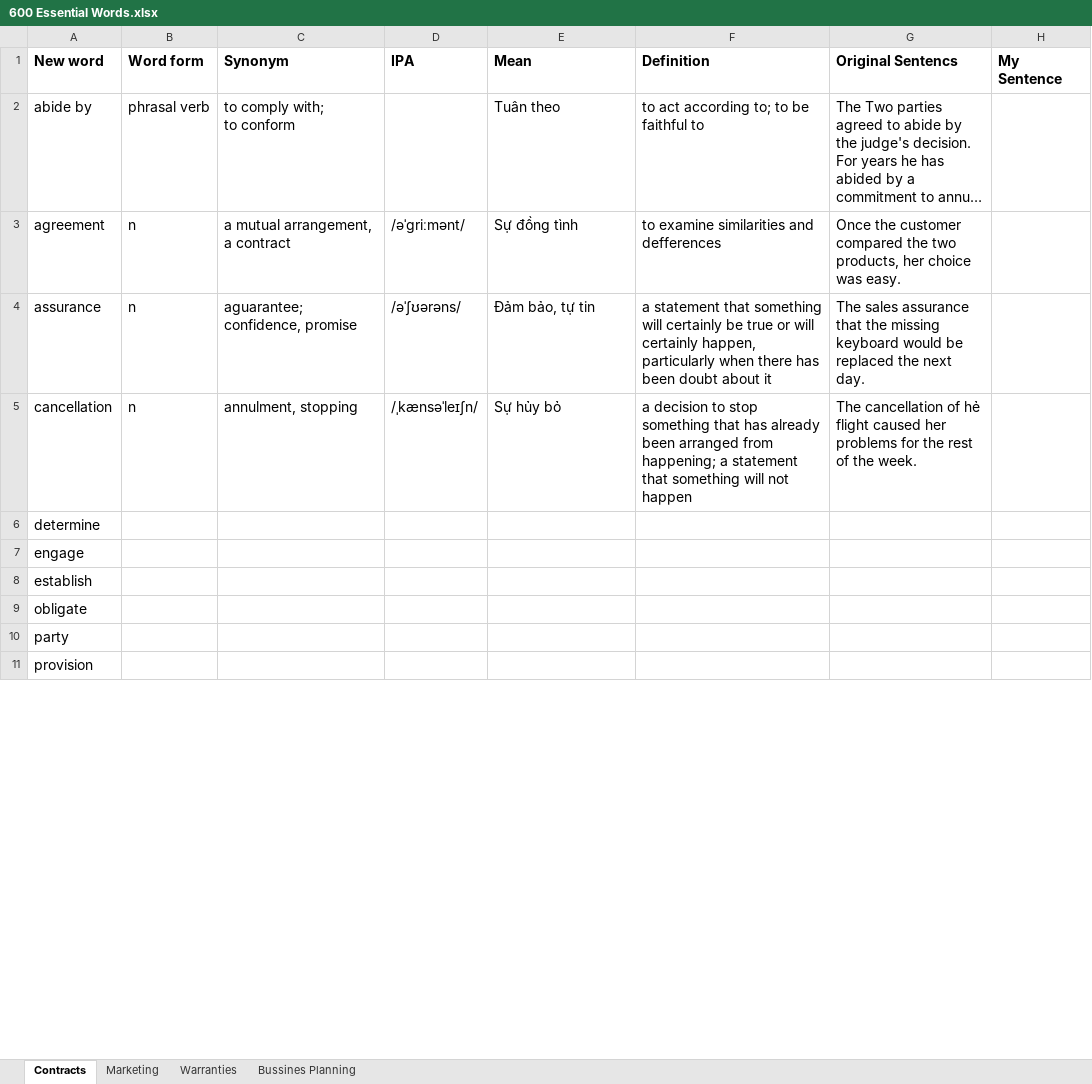
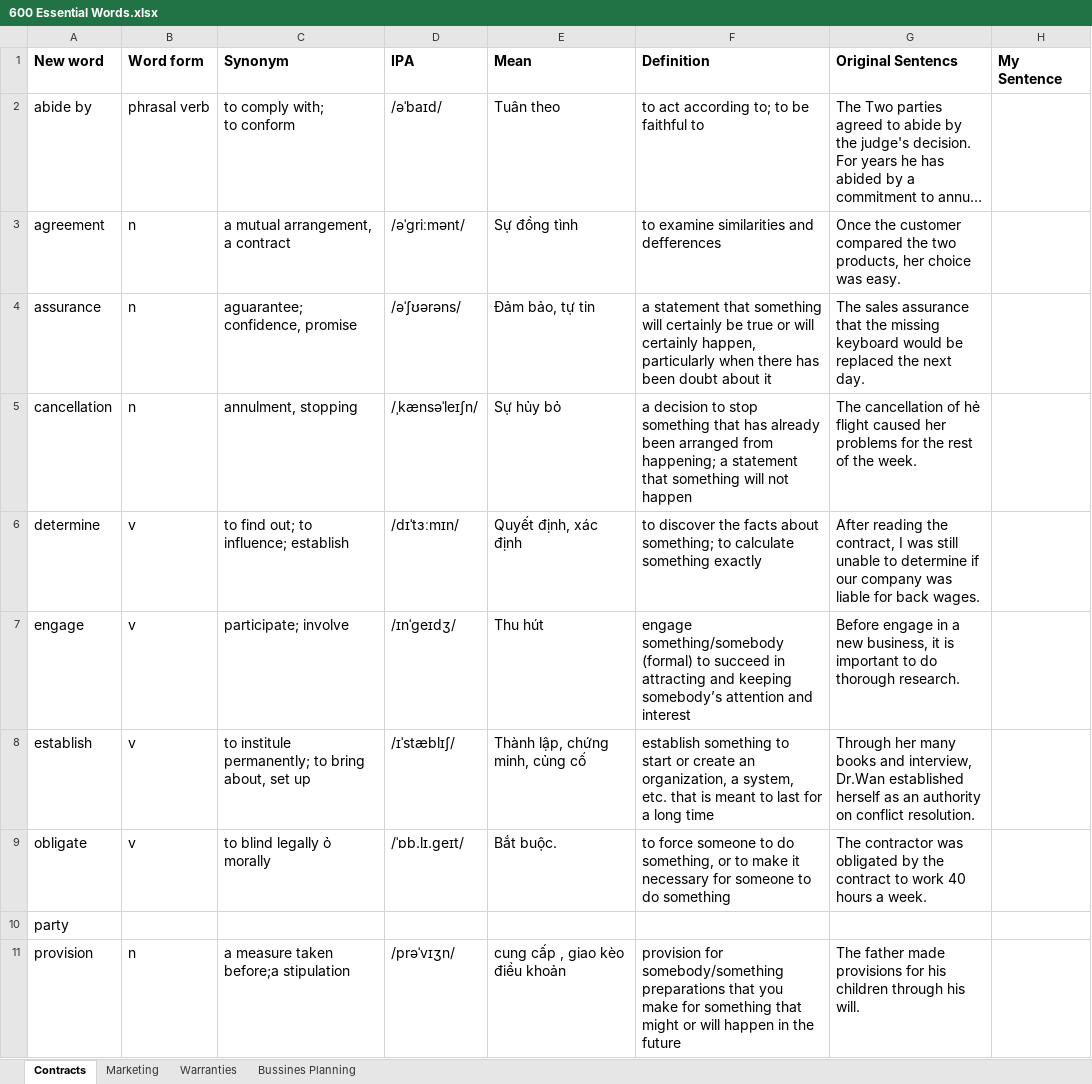
Before and after one commit to o0Poseidon0o/tuvung600, an Excel workbook: 600 Essential Words.xlsx, sheet Contracts, drawn as a sheet; only a part is shown; long unchanged cells end in …; values as stored, in another font and other column widths than the file's, no borders; the diff covers the shown part only; the diff names each change by its address in the sheet, - before the commit and + after, or states it on an @@ line.

Commit message:
Add files via upload

```diff
--- a/600 Essential Words.xlsx (sheet Contracts)
+++ b/600 Essential Words.xlsx (sheet Contracts)
-D2 (IPA): (empty)
+D2 (IPA): /əˈbaɪd/
-B6:B9 (Word form): (empty)
+B6:B9 (Word form): v
-C6 (Synonym): (empty)
+C6 (Synonym): to find out; to influence; establish
-D6 (IPA): (empty)
+D6 (IPA): /dɪˈtɜːmɪn/
-E6 (Mean): (empty)
+E6 (Mean): Quyết định, xác định
-F6 (Definition): (empty)
+F6 (Definition): to discover the facts about something; to calculate something exactly
-G6 (Original Sentencs): (empty)
+G6 (Original Sentencs): After reading the contract, I was still unable to determine if our company was liable for back wages.
-C7 (Synonym): (empty)
+C7 (Synonym): participate; involve
-D7 (IPA): (empty)
+D7 (IPA): /ɪnˈɡeɪdʒ/
-E7 (Mean): (empty)
+E7 (Mean): Thu hút
-F7 (Definition): (empty)
+F7 (Definition): engage something/somebody (formal) to succeed in attracting and keeping somebody’s attention and interest
-G7 (Original Sentencs): (empty)
+G7 (Original Sentencs): Before engage in a new business, it is important to do thorough research.
-C8 (Synonym): (empty)
+C8 (Synonym): to institule permanently; to bring about, set up
-D8 (IPA): (empty)
+D8 (IPA): /ɪˈstæblɪʃ/
-E8 (Mean): (empty)
+E8 (Mean): Thành lập, chứng minh, củng cố
-F8 (Definition): (empty)
+F8 (Definition): establish something to start or create an organization, a system, etc. that is meant to last for a long time
-G8 (Original Sentencs): (empty)
+G8 (Original Sentencs): Through her many books and interview, Dr.Wan established herself as an authority on conflict resolution.
-C9 (Synonym): (empty)
+C9 (Synonym): to blind legally ỏ morally
-D9 (IPA): (empty)
+D9 (IPA): /ˈɒb.lɪ.ɡeɪt/
-E9 (Mean): (empty)
+E9 (Mean): Bắt buộc.
-F9 (Definition): (empty)
+F9 (Definition): to force someone to do something, or to make it necessary for someone to do something
-G9 (Original Sentencs): (empty)
+G9 (Original Sentencs): The contractor was obligated by the contract to work 40 hours a week.
-B11 (Word form): (empty)
+B11 (Word form): n
-C11 (Synonym): (empty)
+C11 (Synonym): a measure taken before;a stipulation
-D11 (IPA): (empty)
+D11 (IPA): /prəˈvɪʒn/
-E11 (Mean): (empty)
+E11 (Mean): cung cấp , giao kèo điều khoản
-F11 (Definition): (empty)
+F11 (Definition): provision for somebody/something preparations that you make for something that might or will happen in the future
-G11 (Original Sentencs): (empty)
+G11 (Original Sentencs): The father made provisions for his children through his will.
```
Also changed, not shown: 12 edited cells elsewhere in this sheet.
